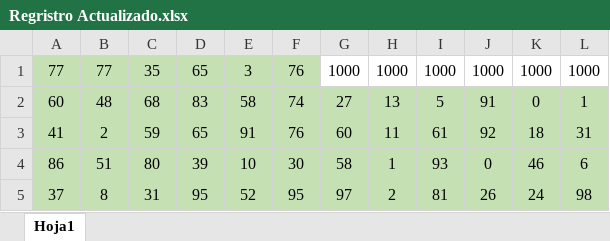
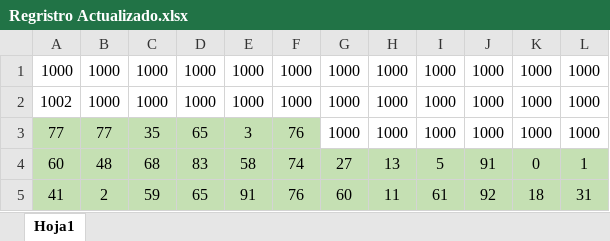
Before and after one commit to angelmeryperez/App2, an Excel workbook: Regristro Actualizado.xlsx, sheet Hoja1, drawn as a sheet; only a part is shown; the shorter side is filled out with more unchanged rows; values as stored, in another font and other column widths than the file's, no borders; the diff names each change by its address in the sheet, - before the commit and + after, or states it on an @@ line.

```diff
--- a/Regristro Actualizado.xlsx (sheet Hoja1)
+++ b/Regristro Actualizado.xlsx (sheet Hoja1)
+row 1: 1000 | 1000 | 1000 | 1000 | 1000 | 1000 | 1000 | 1000 | 1000 | 1000 | 1000 | 1000
+row 2: 1002 | 1000 | 1000 | 1000 | 1000 | 1000 | 1000 | 1000 | 1000 | 1000 | 1000 | 1000
```
Also changed, not shown: 4 other files.
